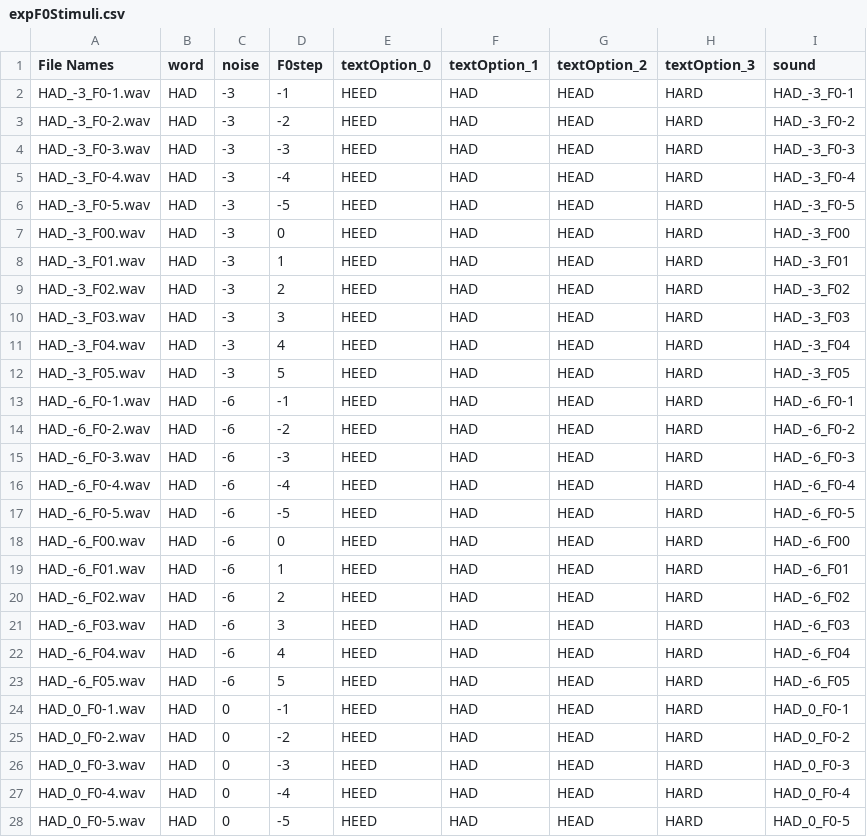
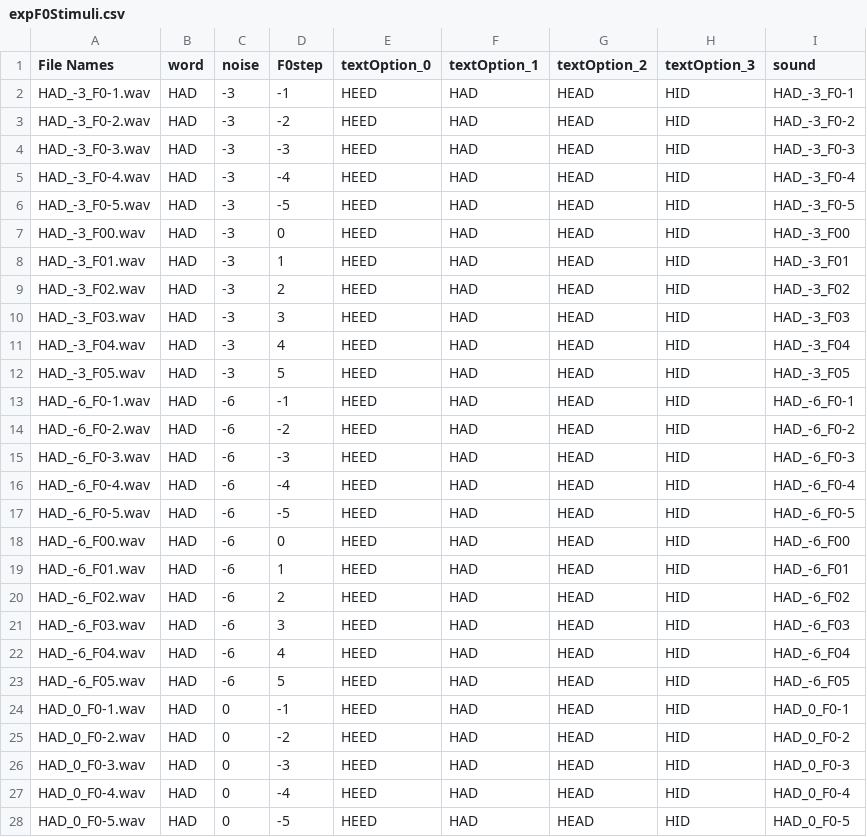
Before and after one commit to claraa39/pitchAccentExp2024, a CSV file: configFiles/expF0Stimuli.csv, drawn as a sheet; only a part is shown; the diff covers the shown part only.

```diff
--- a/configFiles/expF0Stimuli.csv
+++ b/configFiles/expF0Stimuli.csv
@@ -1,28 +1,28 @@
 File Names,word,noise,F0step,textOption_0,textOption_1,textOption_2,textOption_3,sound
-HAD_-3_F0-1.wav,HAD,-3,-1,HEED,HAD,HEAD,HARD,HAD_-3_F0-1
-HAD_-3_F0-2.wav,HAD,-3,-2,HEED,HAD,HEAD,HARD,HAD_-3_F0-2
-HAD_-3_F0-3.wav,HAD,-3,-3,HEED,HAD,HEAD,HARD,HAD_-3_F0-3
-HAD_-3_F0-4.wav,HAD,-3,-4,HEED,HAD,HEAD,HARD,HAD_-3_F0-4
-HAD_-3_F0-5.wav,HAD,-3,-5,HEED,HAD,HEAD,HARD,HAD_-3_F0-5
-HAD_-3_F00.wav,HAD,-3,0,HEED,HAD,HEAD,HARD,HAD_-3_F00
-HAD_-3_F01.wav,HAD,-3,1,HEED,HAD,HEAD,HARD,HAD_-3_F01
-HAD_-3_F02.wav,HAD,-3,2,HEED,HAD,HEAD,HARD,HAD_-3_F02
-HAD_-3_F03.wav,HAD,-3,3,HEED,HAD,HEAD,HARD,HAD_-3_F03
-HAD_-3_F04.wav,HAD,-3,4,HEED,HAD,HEAD,HARD,HAD_-3_F04
-HAD_-3_F05.wav,HAD,-3,5,HEED,HAD,HEAD,HARD,HAD_-3_F05
-HAD_-6_F0-1.wav,HAD,-6,-1,HEED,HAD,HEAD,HARD,HAD_-6_F0-1
-HAD_-6_F0-2.wav,HAD,-6,-2,HEED,HAD,HEAD,HARD,HAD_-6_F0-2
-HAD_-6_F0-3.wav,HAD,-6,-3,HEED,HAD,HEAD,HARD,HAD_-6_F0-3
-HAD_-6_F0-4.wav,HAD,-6,-4,HEED,HAD,HEAD,HARD,HAD_-6_F0-4
-HAD_-6_F0-5.wav,HAD,-6,-5,HEED,HAD,HEAD,HARD,HAD_-6_F0-5
-HAD_-6_F00.wav,HAD,-6,0,HEED,HAD,HEAD,HARD,HAD_-6_F00
-HAD_-6_F01.wav,HAD,-6,1,HEED,HAD,HEAD,HARD,HAD_-6_F01
-HAD_-6_F02.wav,HAD,-6,2,HEED,HAD,HEAD,HARD,HAD_-6_F02
-HAD_-6_F03.wav,HAD,-6,3,HEED,HAD,HEAD,HARD,HAD_-6_F03
-HAD_-6_F04.wav,HAD,-6,4,HEED,HAD,HEAD,HARD,HAD_-6_F04
-HAD_-6_F05.wav,HAD,-6,5,HEED,HAD,HEAD,HARD,HAD_-6_F05
-HAD_0_F0-1.wav,HAD,0,-1,HEED,HAD,HEAD,HARD,HAD_0_F0-1
-HAD_0_F0-2.wav,HAD,0,-2,HEED,HAD,HEAD,HARD,HAD_0_F0-2
-HAD_0_F0-3.wav,HAD,0,-3,HEED,HAD,HEAD,HARD,HAD_0_F0-3
-HAD_0_F0-4.wav,HAD,0,-4,HEED,HAD,HEAD,HARD,HAD_0_F0-4
-HAD_0_F0-5.wav,HAD,0,-5,HEED,HAD,HEAD,HARD,HAD_0_F0-5
+HAD_-3_F0-1.wav,HAD,-3,-1,HEED,HAD,HEAD,HID,HAD_-3_F0-1
+HAD_-3_F0-2.wav,HAD,-3,-2,HEED,HAD,HEAD,HID,HAD_-3_F0-2
+HAD_-3_F0-3.wav,HAD,-3,-3,HEED,HAD,HEAD,HID,HAD_-3_F0-3
+HAD_-3_F0-4.wav,HAD,-3,-4,HEED,HAD,HEAD,HID,HAD_-3_F0-4
+HAD_-3_F0-5.wav,HAD,-3,-5,HEED,HAD,HEAD,HID,HAD_-3_F0-5
+HAD_-3_F00.wav,HAD,-3,0,HEED,HAD,HEAD,HID,HAD_-3_F00
+HAD_-3_F01.wav,HAD,-3,1,HEED,HAD,HEAD,HID,HAD_-3_F01
+HAD_-3_F02.wav,HAD,-3,2,HEED,HAD,HEAD,HID,HAD_-3_F02
+HAD_-3_F03.wav,HAD,-3,3,HEED,HAD,HEAD,HID,HAD_-3_F03
+HAD_-3_F04.wav,HAD,-3,4,HEED,HAD,HEAD,HID,HAD_-3_F04
+HAD_-3_F05.wav,HAD,-3,5,HEED,HAD,HEAD,HID,HAD_-3_F05
+HAD_-6_F0-1.wav,HAD,-6,-1,HEED,HAD,HEAD,HID,HAD_-6_F0-1
+HAD_-6_F0-2.wav,HAD,-6,-2,HEED,HAD,HEAD,HID,HAD_-6_F0-2
+HAD_-6_F0-3.wav,HAD,-6,-3,HEED,HAD,HEAD,HID,HAD_-6_F0-3
+HAD_-6_F0-4.wav,HAD,-6,-4,HEED,HAD,HEAD,HID,HAD_-6_F0-4
+HAD_-6_F0-5.wav,HAD,-6,-5,HEED,HAD,HEAD,HID,HAD_-6_F0-5
+HAD_-6_F00.wav,HAD,-6,0,HEED,HAD,HEAD,HID,HAD_-6_F00
+HAD_-6_F01.wav,HAD,-6,1,HEED,HAD,HEAD,HID,HAD_-6_F01
+HAD_-6_F02.wav,HAD,-6,2,HEED,HAD,HEAD,HID,HAD_-6_F02
+HAD_-6_F03.wav,HAD,-6,3,HEED,HAD,HEAD,HID,HAD_-6_F03
+HAD_-6_F04.wav,HAD,-6,4,HEED,HAD,HEAD,HID,HAD_-6_F04
+HAD_-6_F05.wav,HAD,-6,5,HEED,HAD,HEAD,HID,HAD_-6_F05
+HAD_0_F0-1.wav,HAD,0,-1,HEED,HAD,HEAD,HID,HAD_0_F0-1
+HAD_0_F0-2.wav,HAD,0,-2,HEED,HAD,HEAD,HID,HAD_0_F0-2
+HAD_0_F0-3.wav,HAD,0,-3,HEED,HAD,HEAD,HID,HAD_0_F0-3
+HAD_0_F0-4.wav,HAD,0,-4,HEED,HAD,HEAD,HID,HAD_0_F0-4
+HAD_0_F0-5.wav,HAD,0,-5,HEED,HAD,HEAD,HID,HAD_0_F0-5
```
Also changed, not shown: 61 edited cells elsewhere in this file, 1 other file.
